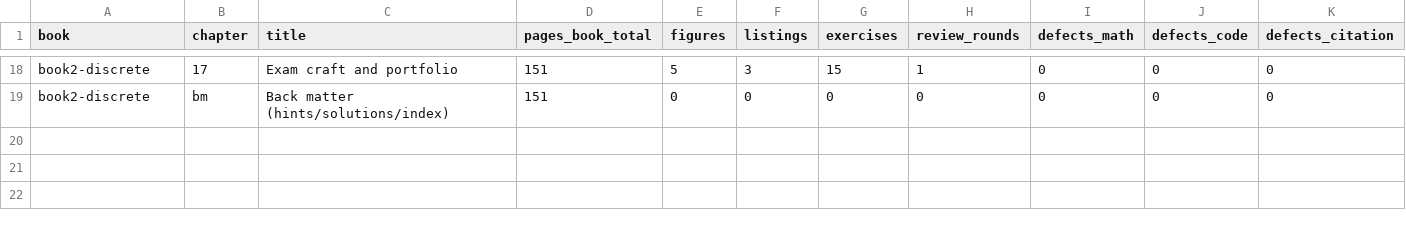
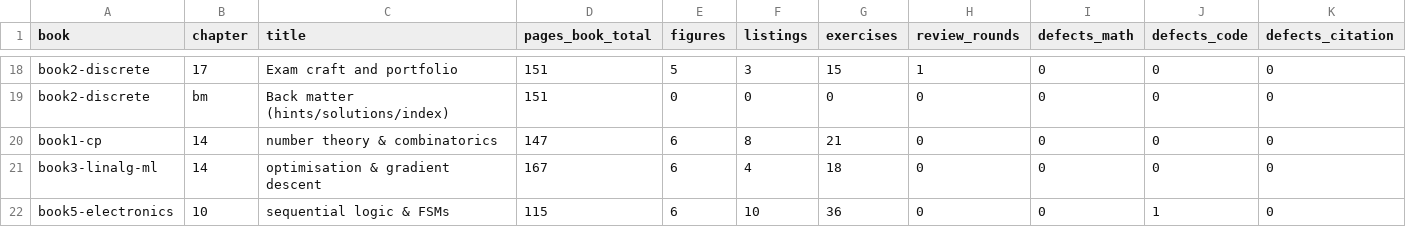
Before and after one commit to akorite/redesain, a CSV file: metrics.csv, drawn as a sheet; only a part is shown, gaps mark what is left out; rows hold the shown columns only; the diff names each change by its address in the sheet, - before the commit and + after, or states it on an @@ line.

```diff
--- a/metrics.csv
+++ b/metrics.csv
+row 20: book1-cp | 14 | number theory & combinatorics | 147 | 6 | 8 | 21 | 0 | 0 | 0 | 0
+row 21: book3-linalg-ml | 14 | optimisation & gradient descent | 167 | 6 | 4 | 18 | 0 | 0 | 0 | 0
+row 22: book5-electronics | 10 | sequential logic & FSMs | 115 | 6 | 10 | 36 | 0 | 0 | 1 | 0
```
